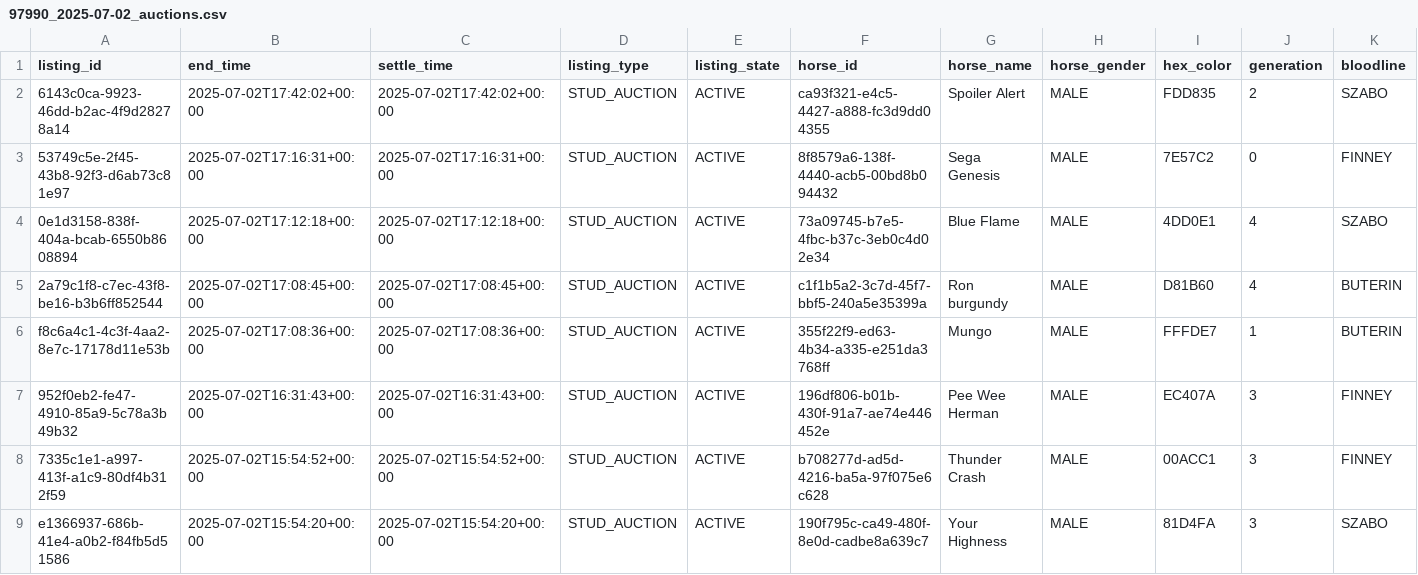
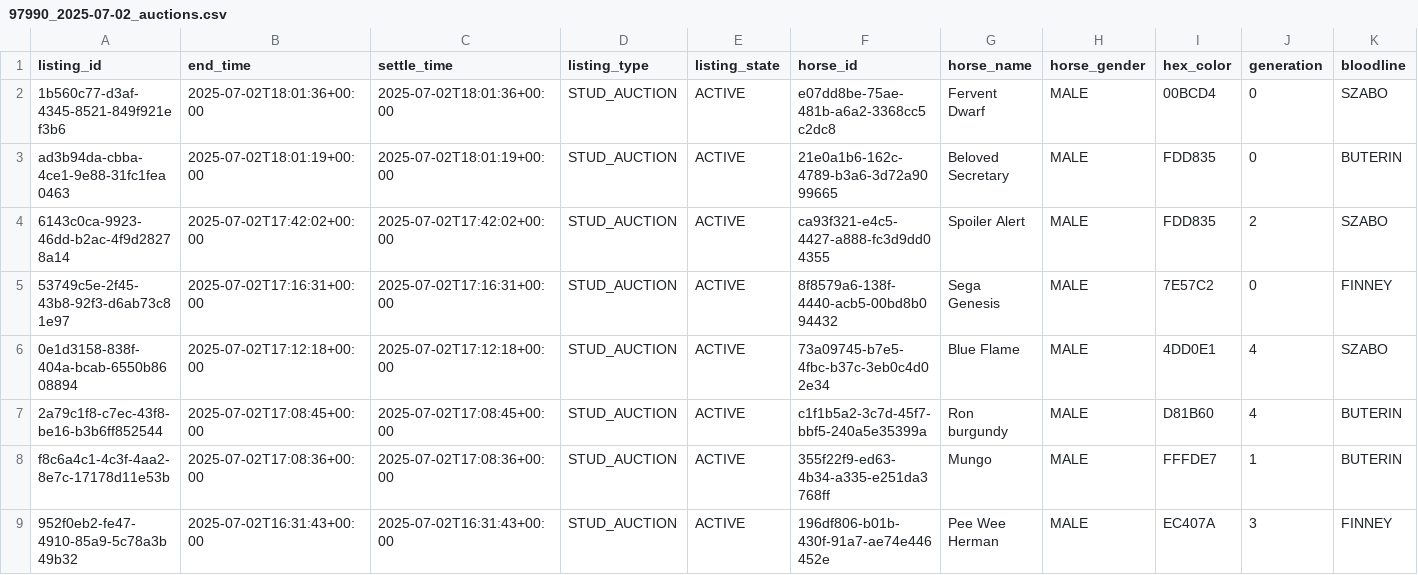
Before and after one commit to myblood-tempest/completed-auctions, a CSV file: 97990_2025-07-02_auctions.csv, drawn as a sheet; only a part is shown; the shorter side is filled out with more unchanged rows; rows hold the shown columns only; the diff names each change by its address in the sheet, - before the commit and + after, or states it on an @@ line.

Commit message:
Add 1 auction data files - 2025-07-02 10:05:36 UTC

```diff
--- a/97990_2025-07-02_auctions.csv
+++ b/97990_2025-07-02_auctions.csv
+row 2: 1b560c77-d3af-4345-8521-849f921ef3b6 | 2025-07-02T18:01:36+00:00 | 2025-07-02T18:01:36+00:00 | STUD_AUCTION | ACTIVE | e07dd8be-75ae-481b-a6a2-3368cc5c2dc8 | Fervent Dwarf | MALE | 00BCD4 | 0 | SZABO
+row 3: ad3b94da-cbba-4ce1-9e88-31fc1fea0463 | 2025-07-02T18:01:19+00:00 | 2025-07-02T18:01:19+00:00 | STUD_AUCTION | ACTIVE | 21e0a1b6-162c-4789-b3a6-3d72a9099665 | Beloved Secretary | MALE | FDD835 | 0 | BUTERIN
```
Also changed, not shown: 1 other file.
